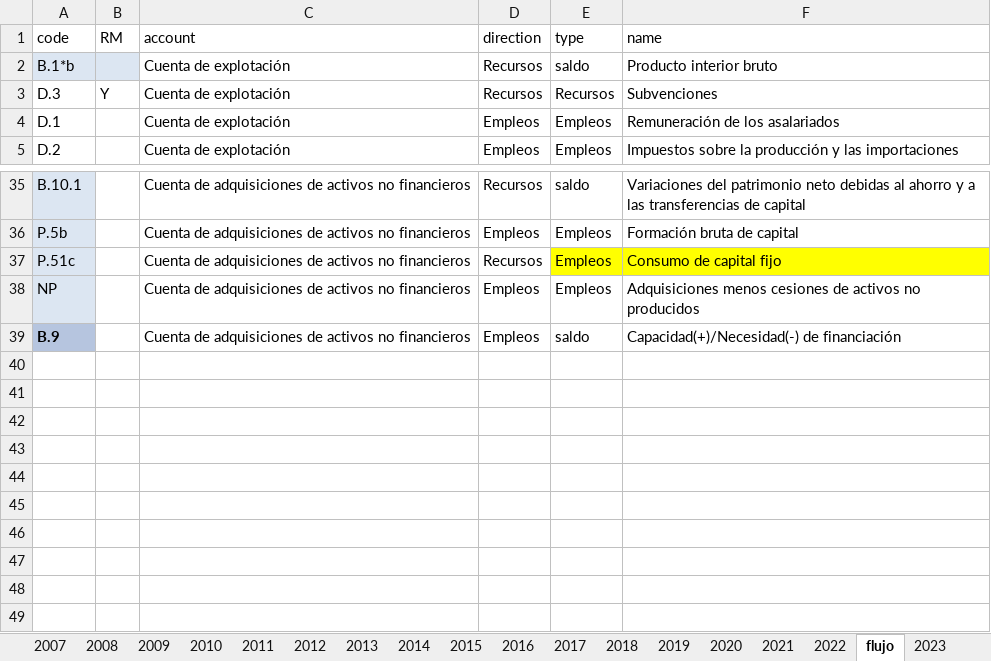
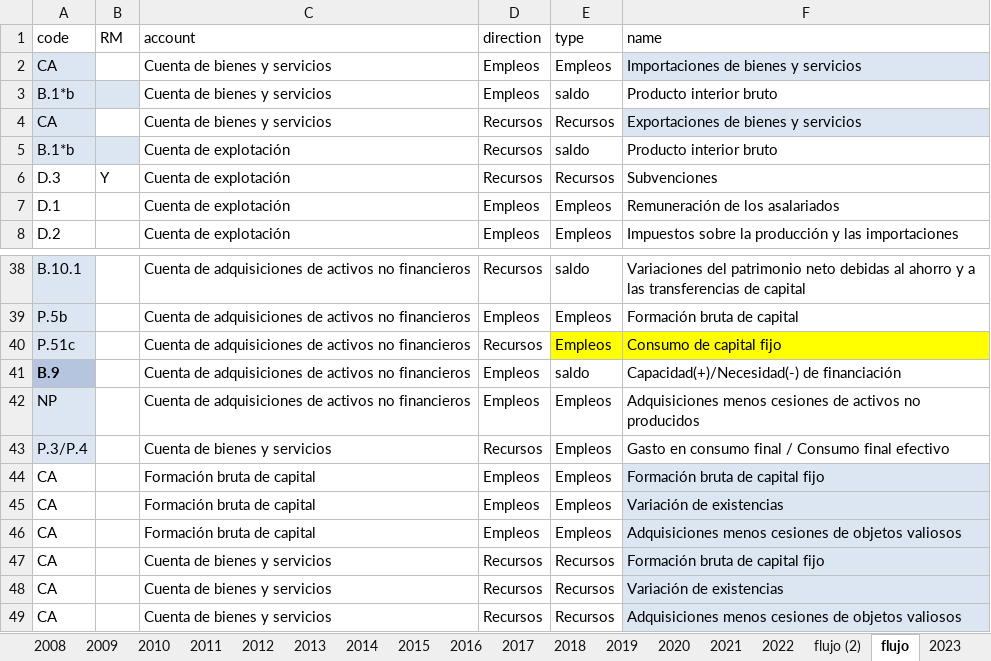
Before and after one commit to francoarenas91/GDP_visualization, an Excel workbook: 1.data/S_1.xlsx, sheet flujo, drawn as a sheet; only a part is shown, gaps mark what is left out; values as stored, in another font and other column widths than the file's, no borders; the diff names each change by its address in the sheet, - before the commit and + after, or states it on an @@ line.

```diff
--- a/1.data/S_1.xlsx (sheet flujo)
+++ b/1.data/S_1.xlsx (sheet flujo)
+sheet tab: flujo (2)
+row 2: CA |  | Cuenta de bienes y servicios | Empleos | Empleos | Importaciones de bienes y servicios
+row 3: B.1*b |  | Cuenta de bienes y servicios | Empleos | saldo | Producto interior bruto
+row 4: CA |  | Cuenta de bienes y servicios | Recursos | Recursos | Exportaciones de bienes y servicios
@@ row 39 moved to row 41: B.9 @@
+row 43: P.3/P.4 |  | Cuenta de bienes y servicios | Recursos | Empleos | Gasto en consumo final / Consumo final efectivo
+row 44: CA |  | Formación bruta de capital | Empleos | Empleos | Formación bruta de capital fijo
+row 45: CA |  | Formación bruta de capital | Empleos | Empleos | Variación de existencias
+row 46: CA |  | Formación bruta de capital | Empleos | Empleos | Adquisiciones menos cesiones de objetos valiosos
+row 47: CA |  | Cuenta de bienes y servicios | Recursos | Recursos | Formación bruta de capital fijo
+row 48: CA |  | Cuenta de bienes y servicios | Recursos | Recursos | Variación de existencias
+row 49: CA |  | Cuenta de bienes y servicios | Recursos | Recursos | Adquisiciones menos cesiones de objetos valiosos
```
Also changed, not shown: formulas that keep their value, 1.data/S_2.xlsx, 4 other files.
